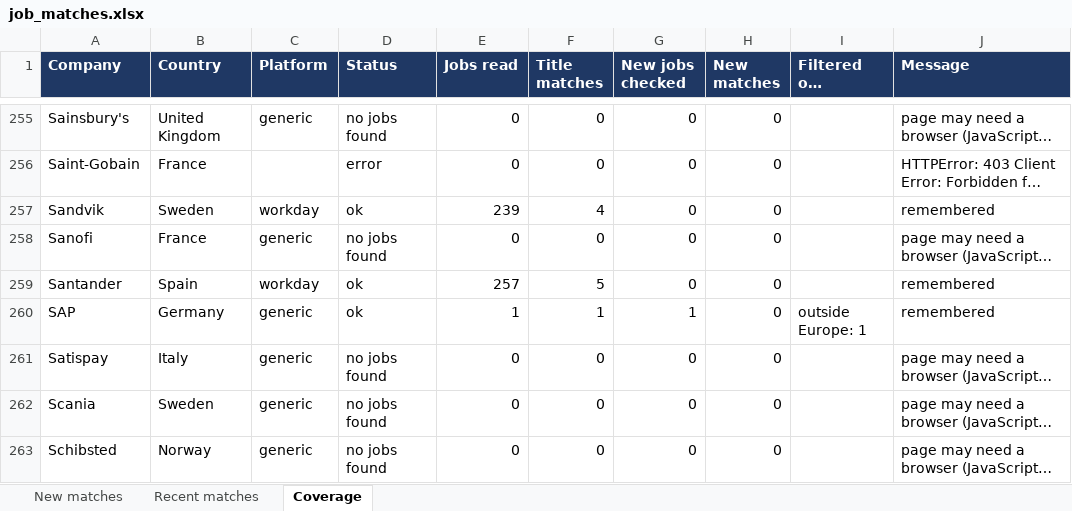
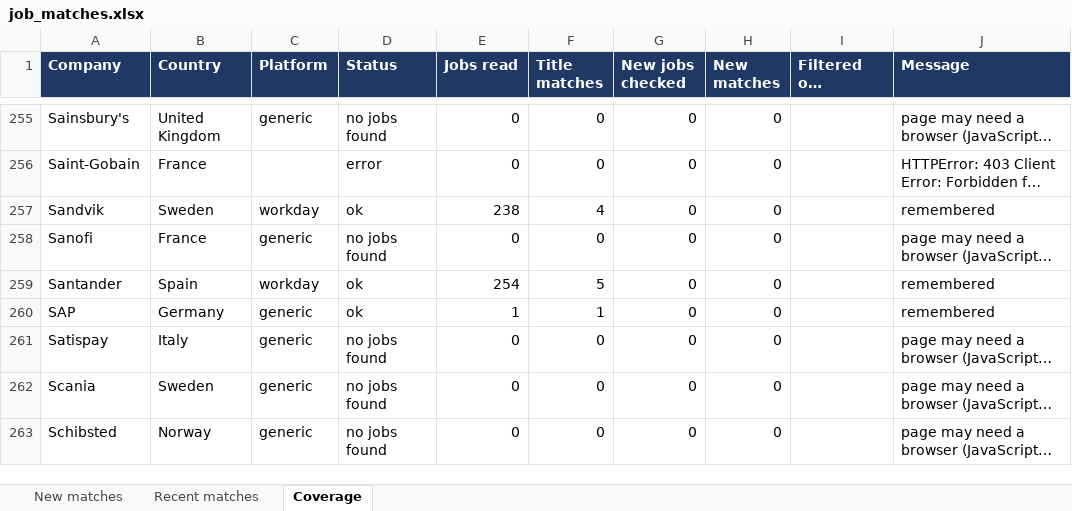
Before and after one commit to Niraj-kumar99/JobHunt, an Excel workbook: output/job_matches.xlsx, sheet Coverage, drawn as a sheet; only a part is shown, gaps mark what is left out; long unchanged cells end in …; values as stored, in another font and other column widths than the file's, no borders; table styles not drawn; the diff covers the shown part only; the diff names each change by its address in the sheet, - before the commit and + after, or states it on an @@ line.

```diff
--- a/output/job_matches.xlsx (sheet Coverage)
+++ b/output/job_matches.xlsx (sheet Coverage)
-E257 (Jobs read): 239
+E257 (Jobs read): 238
-E259 (Jobs read): 257
+E259 (Jobs read): 254
-G260 (New jobs checked): 1
+G260 (New jobs checked): 0
-I260 (Filtered out (reason: count)): outside Europe: 1
+I260 (Filtered out (reason: count)): (empty)
```
Also changed, not shown: 76 edited cells elsewhere in this sheet, 4 other files.
